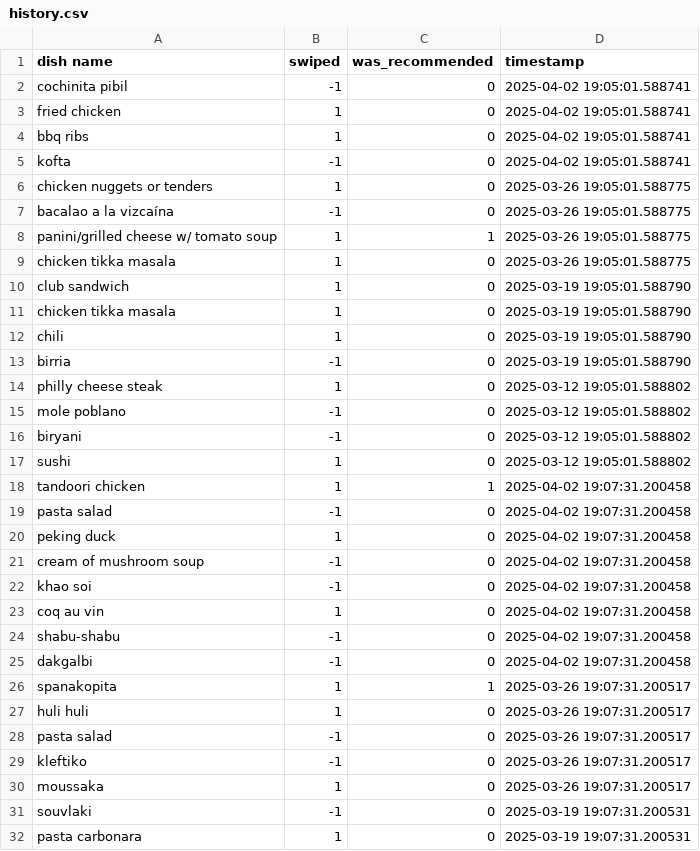
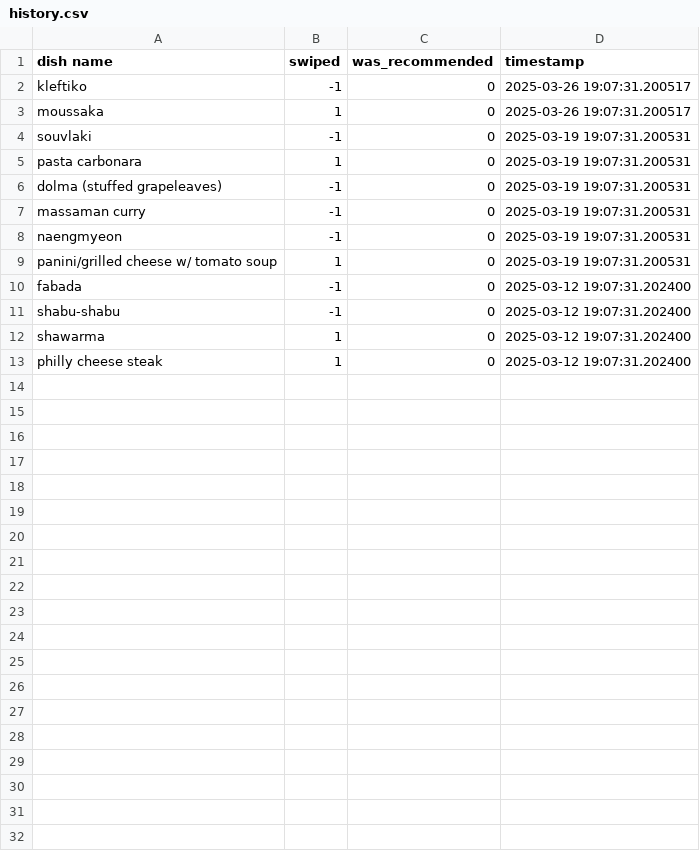
Before and after one commit to HoldenV/flavr, a CSV file: backend/data/history.csv, drawn as a sheet; only a part is shown; the shorter side is filled out with more unchanged rows; the diff names each change by its address in the sheet, - before the commit and + after, or states it on an @@ line.

```diff
--- a/backend/data/history.csv
+++ b/backend/data/history.csv
-row 2: cochinita pibil | -1 | 0 | 2025-04-02 19:05:01.588741
-row 3: fried chicken | 1 | 0 | 2025-04-02 19:05:01.588741
-row 4: bbq ribs | 1 | 0 | 2025-04-02 19:05:01.588741
-row 5: kofta | -1 | 0 | 2025-04-02 19:05:01.588741
-row 6: chicken nuggets or tenders | 1 | 0 | 2025-03-26 19:05:01.588775
-row 7: bacalao a la vizcaína | -1 | 0 | 2025-03-26 19:05:01.588775
-row 8: panini/grilled cheese w/ tomato soup | 1 | 1 | 2025-03-26 19:05:01.588775
-row 9: chicken tikka masala | 1 | 0 | 2025-03-26 19:05:01.588775
-row 10: club sandwich | 1 | 0 | 2025-03-19 19:05:01.588790
-row 11: chicken tikka masala | 1 | 0 | 2025-03-19 19:05:01.588790
-row 12: chili | 1 | 0 | 2025-03-19 19:05:01.588790
-row 13: birria | -1 | 0 | 2025-03-19 19:05:01.588790
-row 14: philly cheese steak | 1 | 0 | 2025-03-12 19:05:01.588802
-row 15: mole poblano | -1 | 0 | 2025-03-12 19:05:01.588802
-row 16: biryani | -1 | 0 | 2025-03-12 19:05:01.588802
-row 17: sushi | 1 | 0 | 2025-03-12 19:05:01.588802
-row 18: tandoori chicken | 1 | 1 | 2025-04-02 19:07:31.200458
-row 19: pasta salad | -1 | 0 | 2025-04-02 19:07:31.200458
-row 20: peking duck | 1 | 0 | 2025-04-02 19:07:31.200458
-row 21: cream of mushroom soup | -1 | 0 | 2025-04-02 19:07:31.200458
-row 22: khao soi | -1 | 0 | 2025-04-02 19:07:31.200458
-row 23: coq au vin | 1 | 0 | 2025-04-02 19:07:31.200458
-row 24: shabu-shabu | -1 | 0 | 2025-04-02 19:07:31.200458
-row 25: dakgalbi | -1 | 0 | 2025-04-02 19:07:31.200458
-row 26: spanakopita | 1 | 1 | 2025-03-26 19:07:31.200517
-row 27: huli huli | 1 | 0 | 2025-03-26 19:07:31.200517
-row 28: pasta salad | -1 | 0 | 2025-03-26 19:07:31.200517
```
Also changed, not shown: backend/data/dish_metadata.csv, backend/data/survey_responses.csv, 7 other files.
